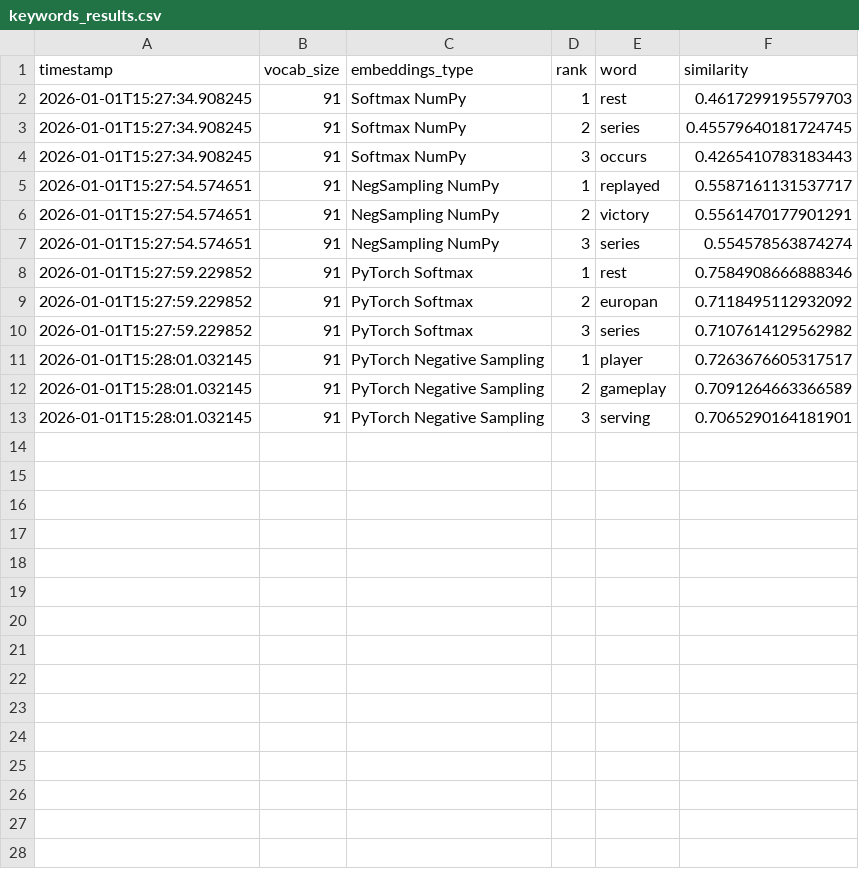
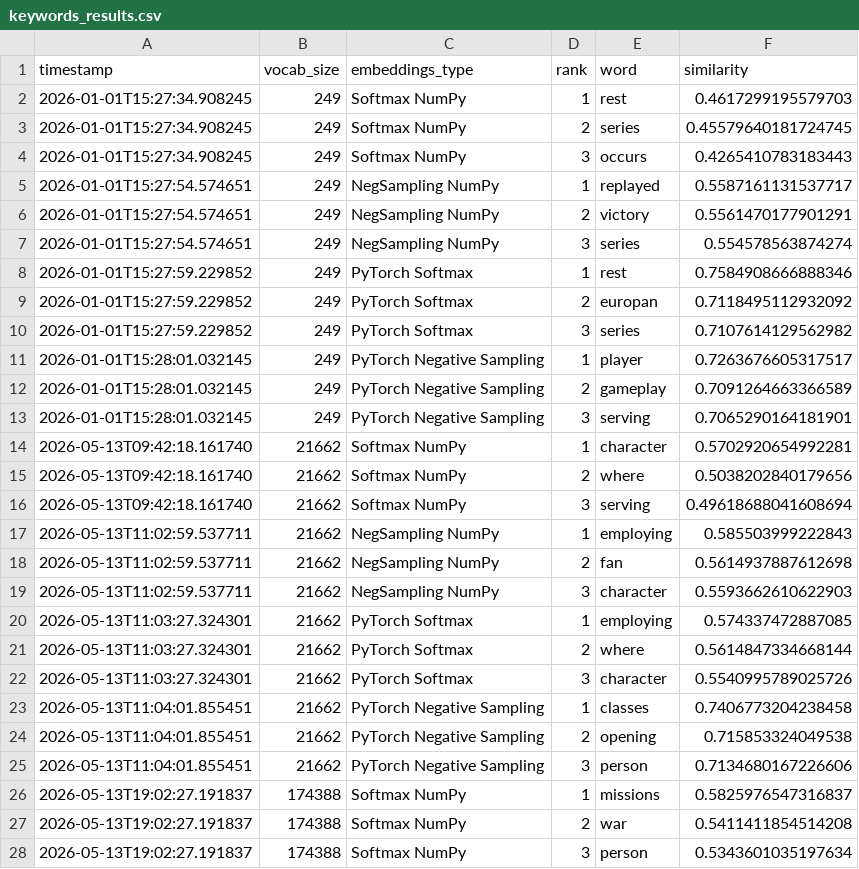
Before and after one commit to liloucolle/TIPE-IA, a CSV file: keywords_results.csv, drawn as a sheet; only a part is shown; the diff covers the shown part only.

```diff
--- a/keywords_results.csv
+++ b/keywords_results.csv
@@ -1,13 +1,28 @@
 timestamp,vocab_size,embeddings_type,rank,word,similarity
-2026-01-01T15:27:34.908245,91,Softmax NumPy,1,rest,0.4617299195579703
-2026-01-01T15:27:34.908245,91,Softmax NumPy,2,series,0.45579640181724745
-2026-01-01T15:27:34.908245,91,Softmax NumPy,3,occurs,0.4265410783183443
-2026-01-01T15:27:54.574651,91,NegSampling NumPy,1,replayed,0.5587161131537717
-2026-01-01T15:27:54.574651,91,NegSampling NumPy,2,victory,0.5561470177901291
-2026-01-01T15:27:54.574651,91,NegSampling NumPy,3,series,0.554578563874274
-2026-01-01T15:27:59.229852,91,PyTorch Softmax,1,rest,0.7584908666888346
-2026-01-01T15:27:59.229852,91,PyTorch Softmax,2,europan,0.7118495112932092
-2026-01-01T15:27:59.229852,91,PyTorch Softmax,3,series,0.7107614129562982
-2026-01-01T15:28:01.032145,91,PyTorch Negative Sampling,1,player,0.7263676605317517
-2026-01-01T15:28:01.032145,91,PyTorch Negative Sampling,2,gameplay,0.7091264663366589
-2026-01-01T15:28:01.032145,91,PyTorch Negative Sampling,3,serving,0.7065290164181901
+2026-01-01T15:27:34.908245,249,Softmax NumPy,1,rest,0.4617299195579703
+2026-01-01T15:27:34.908245,249,Softmax NumPy,2,series,0.45579640181724745
+2026-01-01T15:27:34.908245,249,Softmax NumPy,3,occurs,0.4265410783183443
+2026-01-01T15:27:54.574651,249,NegSampling NumPy,1,replayed,0.5587161131537717
+2026-01-01T15:27:54.574651,249,NegSampling NumPy,2,victory,0.5561470177901291
+2026-01-01T15:27:54.574651,249,NegSampling NumPy,3,series,0.554578563874274
+2026-01-01T15:27:59.229852,249,PyTorch Softmax,1,rest,0.7584908666888346
+2026-01-01T15:27:59.229852,249,PyTorch Softmax,2,europan,0.7118495112932092
+2026-01-01T15:27:59.229852,249,PyTorch Softmax,3,series,0.7107614129562982
+2026-01-01T15:28:01.032145,249,PyTorch Negative Sampling,1,player,0.7263676605317517
+2026-01-01T15:28:01.032145,249,PyTorch Negative Sampling,2,gameplay,0.7091264663366589
+2026-01-01T15:28:01.032145,249,PyTorch Negative Sampling,3,serving,0.7065290164181901
+2026-05-13T09:42:18.161740,21662,Softmax NumPy,1,character,0.5702920654992281
+2026-05-13T09:42:18.161740,21662,Softmax NumPy,2,where,0.5038202840179656
+2026-05-13T09:42:18.161740,21662,Softmax NumPy,3,serving,0.49618688041608694
+2026-05-13T11:02:59.537711,21662,NegSampling NumPy,1,employing,0.585503999222843
+2026-05-13T11:02:59.537711,21662,NegSampling NumPy,2,fan,0.5614937887612698
+2026-05-13T11:02:59.537711,21662,NegSampling NumPy,3,character,0.5593662610622903
+2026-05-13T11:03:27.324301,21662,PyTorch Softmax,1,employing,0.574337472887085
+2026-05-13T11:03:27.324301,21662,PyTorch Softmax,2,where,0.5614847334668144
+2026-05-13T11:03:27.324301,21662,PyTorch Softmax,3,character,0.5540995789025726
+2026-05-13T11:04:01.855451,21662,PyTorch Negative Sampling,1,classes,0.7406773204238458
+2026-05-13T11:04:01.855451,21662,PyTorch Negative Sampling,2,opening,0.715853324049538
+2026-05-13T11:04:01.855451,21662,PyTorch Negative Sampling,3,person,0.7134680167226606
+2026-05-13T19:02:27.191837,174388,Softmax NumPy,1,missions,0.5825976547316837
+2026-05-13T19:02:27.191837,174388,Softmax NumPy,2,war,0.5411411854514208
+2026-05-13T19:02:27.191837,174388,Softmax NumPy,3,person,0.5343601035197634
```
Also changed, not shown: 9 added rows elsewhere in this file, scalibility.csv, 9 other files.
